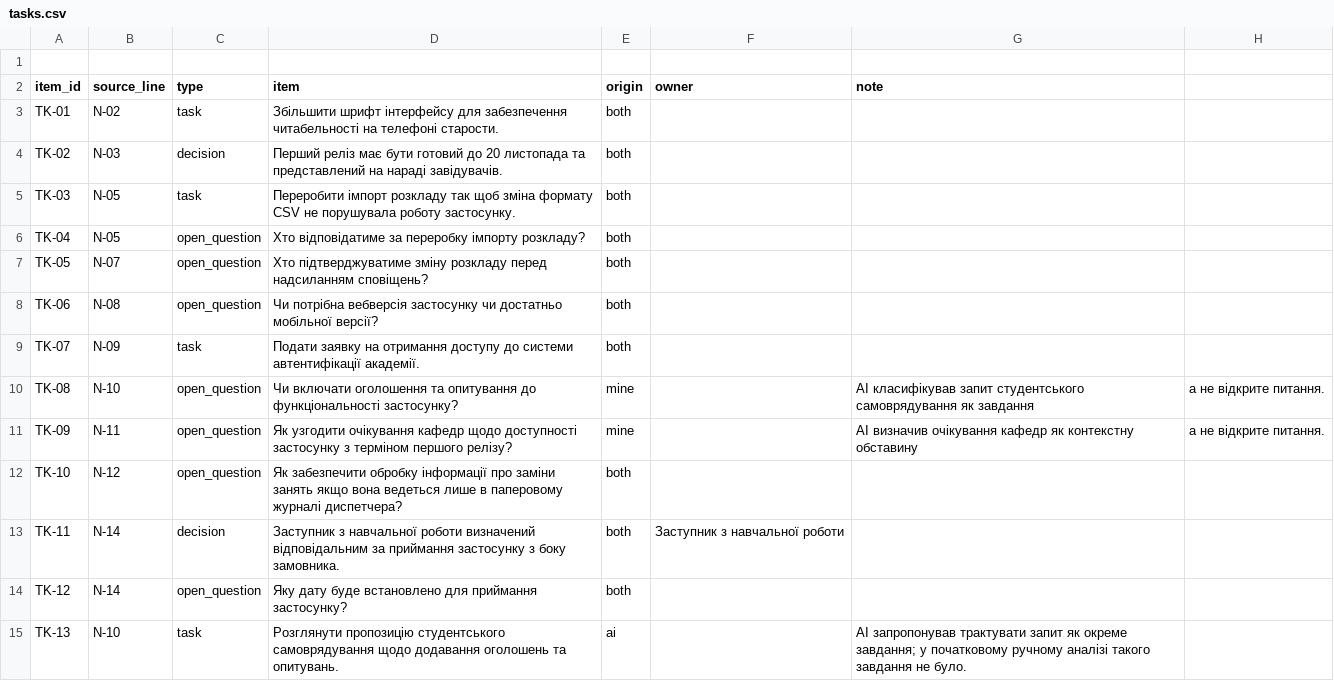
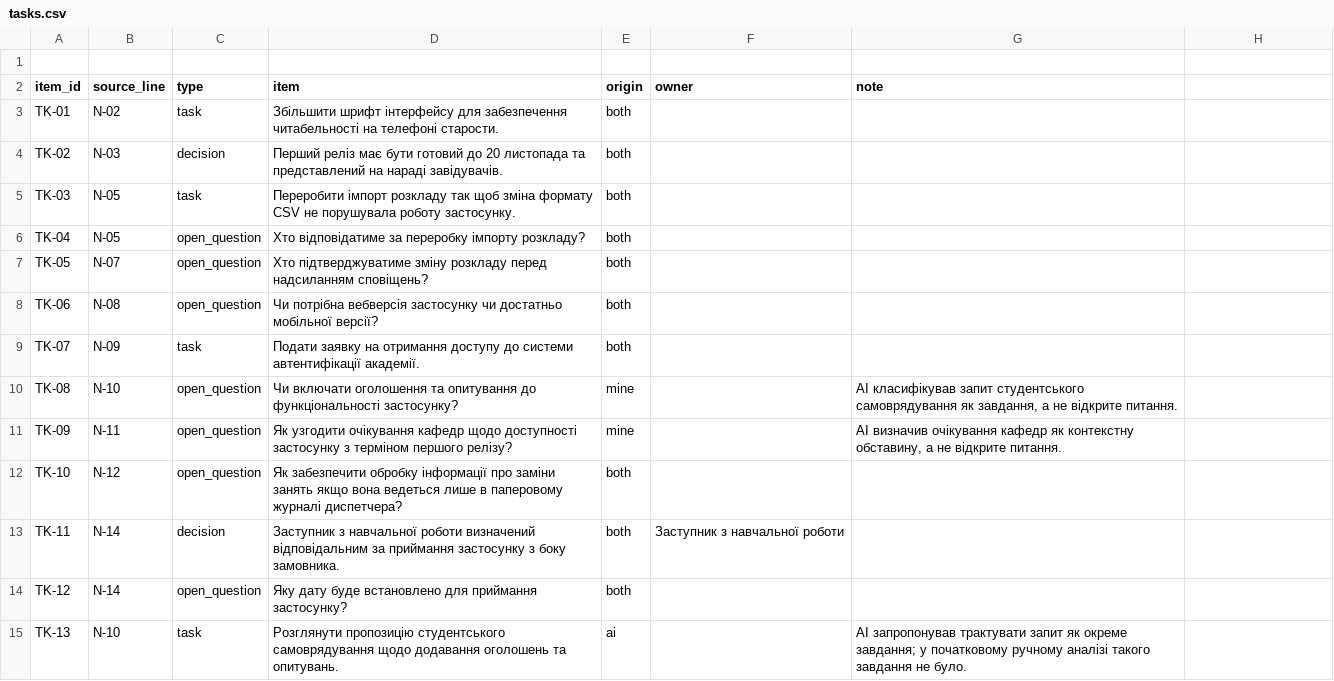
Before and after one commit to EduardST-coder/pm-2026-kn42-Stuha, a CSV file: lr17_ai_assistant/tasks.csv, drawn as a sheet; the diff names each change by its address in the sheet, - before the commit and + after, or states it on an @@ line.

Commit message:
Update tasks.csv

```diff
--- a/lr17_ai_assistant/tasks.csv
+++ b/lr17_ai_assistant/tasks.csv
-G10 (note): …самоврядування як завдання
+G10 (note): …самоврядування як завдання, а не відкрите питання.
-H10:H11: а не відкрите питання.
+H10:H11: (empty)
-G11 (note): …як контекстну обставину
+G11 (note): …як контекстну обставину, а не відкрите питання.
```
